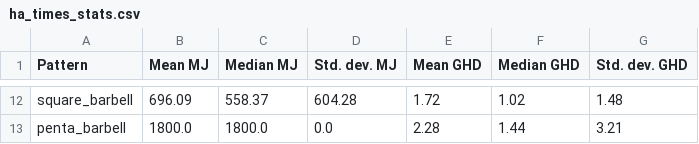
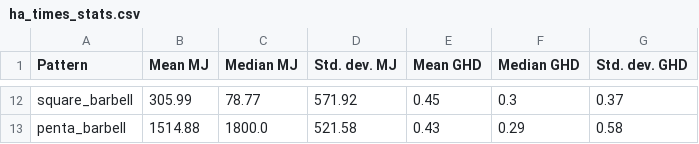
Before and after one commit to matildeRivas/ccqQDAGS, a CSV file: outputs/ha_times_stats.csv, drawn as a sheet; only a part is shown, gaps mark what is left out; the diff covers the shown part only; the diff names each change by its address in the sheet, - before the commit and + after, or states it on an @@ line.

```diff
--- a/outputs/ha_times_stats.csv
+++ b/outputs/ha_times_stats.csv
-B12 (Mean MJ): 696.09
+B12 (Mean MJ): 305.99
-C12 (Median MJ): 558.37
+C12 (Median MJ): 78.77
-D12 (Std. dev. MJ): 604.28
+D12 (Std. dev. MJ): 571.92
-E12 (Mean GHD): 1.72
+E12 (Mean GHD): 0.45
-F12 (Median GHD): 1.02
+F12 (Median GHD): 0.3
-G12 (Std. dev. GHD): 1.48
+G12 (Std. dev. GHD): 0.37
-B13 (Mean MJ): 1800.0
+B13 (Mean MJ): 1514.88
-D13 (Std. dev. MJ): 0.0
+D13 (Std. dev. MJ): 521.58
-E13 (Mean GHD): 2.28
+E13 (Mean GHD): 0.43
-F13 (Median GHD): 1.44
+F13 (Median GHD): 0.29
-G13 (Std. dev. GHD): 3.21
+G13 (Std. dev. GHD): 0.58
```
Also changed, not shown: 60 edited cells elsewhere in this file, 6 other files.
